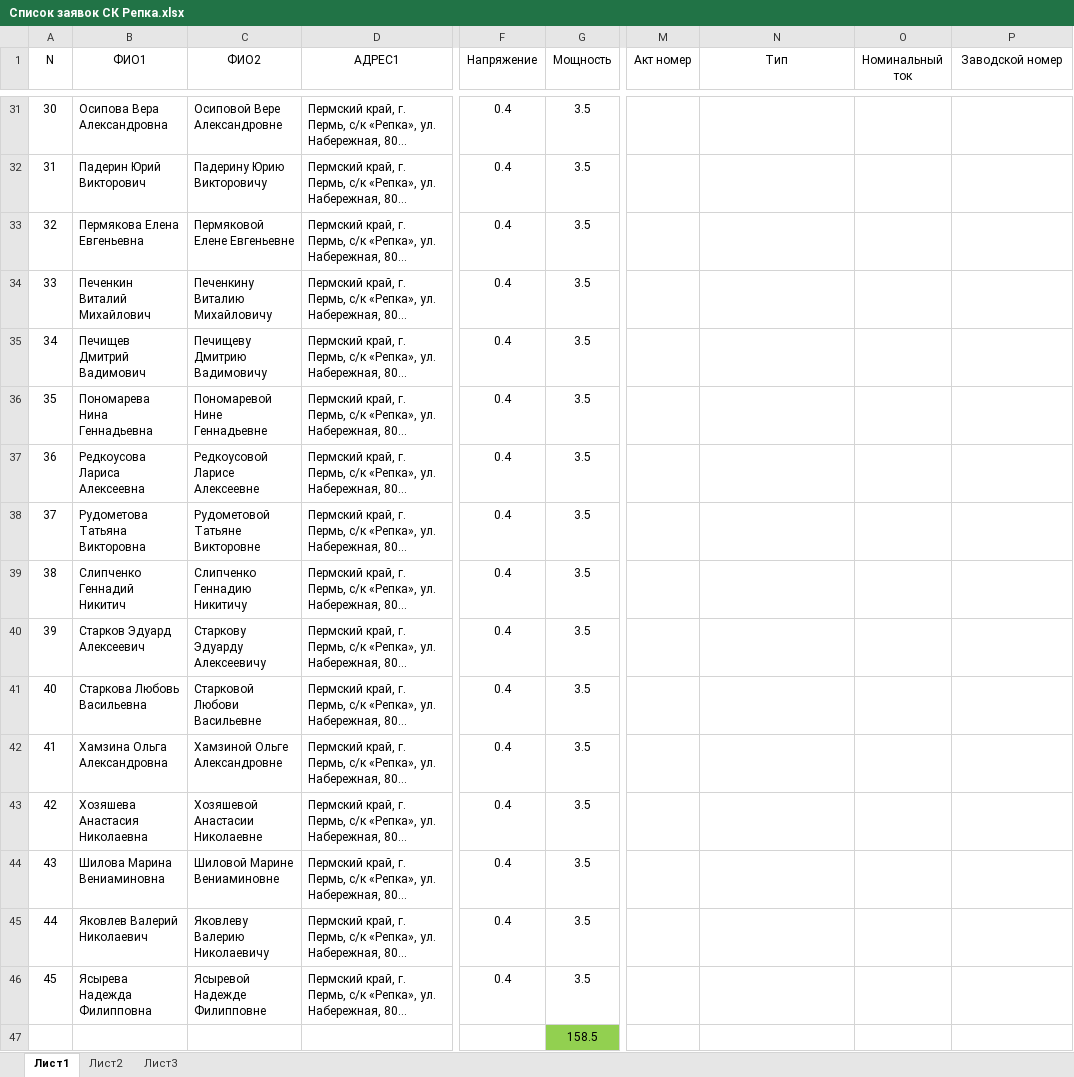
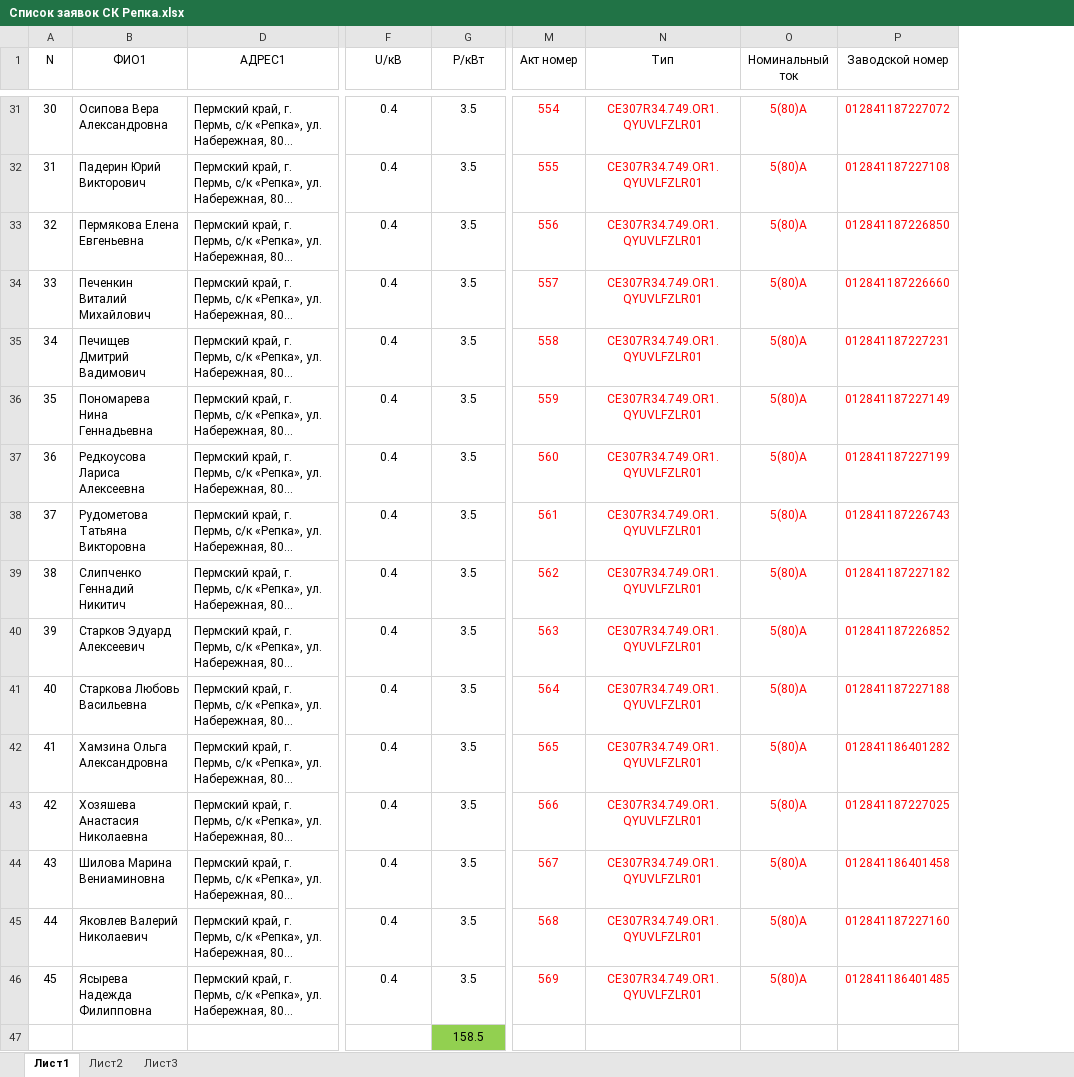
Before and after one commit to bibar228/office, an Excel workbook: tiun/Список заявок СК Репка.xlsx, sheet Лист1, drawn as a sheet; only a part is shown, gaps mark what is left out; long unchanged cells end in …; values as stored, in another font and other column widths than the file's, no borders; the diff covers the shown part only; the diff names each change by its address in the sheet, - before the commit and + after, or states it on an @@ line.

```diff
--- a/tiun/Список заявок СК Репка.xlsx (sheet Лист1)
+++ b/tiun/Список заявок СК Репка.xlsx (sheet Лист1)
@@ column C (ФИО2) hidden, rows 31-46: Осиповой Вере Александровне | Падерину Юрию Викторовичу | Пермяковой Елене Евгеньевне | Печенкину Виталию Михайловичу | Печищеву Дмитрию Вадимовичу | Пономаревой Нине Геннадьевне | Редкоусовой Ларисе Алексеевне | Рудометовой Татьяне Викторовне | Слипченко Геннадию Никитичу | Старкову Эдуарду Алексеевичу | Старковой Любови Васильевне | Хамзиной Ольге Александровне | Хозяшевой Анастасии Николаевне | Шиловой Марине Вениаминовне | Яковлеву Валерию Николаевичу | Ясыревой Надежде Филипповне @@
-F1: Напряжение
+F1: U/кВ
-G1: Мощность
+G1: P/кВт
-M31 (Акт номер): (empty)
+M31 (Акт номер): 554
-N31:N46 (Тип): (empty)
+N31:N46 (Тип): CE307R34.749.OR1.QYUVLFZLR01
-O31:O46 (Номинальный ток): (empty)
+O31:O46 (Номинальный ток): 5(80)А
-P31 (Заводской номер): (empty)
+P31 (Заводской номер): 012841187227072
-M32 (Акт номер): (empty)
+M32 (Акт номер): 555
-P32 (Заводской номер): (empty)
+P32 (Заводской номер): 012841187227108
-M33 (Акт номер): (empty)
+M33 (Акт номер): 556
-P33 (Заводской номер): (empty)
+P33 (Заводской номер): 012841187226850
-M34 (Акт номер): (empty)
+M34 (Акт номер): 557
-P34 (Заводской номер): (empty)
+P34 (Заводской номер): 012841187226660
-M35 (Акт номер): (empty)
+M35 (Акт номер): 558
-P35 (Заводской номер): (empty)
+P35 (Заводской номер): 012841187227231
-M36 (Акт номер): (empty)
+M36 (Акт номер): 559
-P36 (Заводской номер): (empty)
+P36 (Заводской номер): 012841187227149
-M37 (Акт номер): (empty)
+M37 (Акт номер): 560
-P37 (Заводской номер): (empty)
+P37 (Заводской номер): 012841187227199
-M38 (Акт номер): (empty)
+M38 (Акт номер): 561
-P38 (Заводской номер): (empty)
+P38 (Заводской номер): 012841187226743
-M39 (Акт номер): (empty)
+M39 (Акт номер): 562
-P39 (Заводской номер): (empty)
+P39 (Заводской номер): 012841187227182
-M40 (Акт номер): (empty)
+M40 (Акт номер): 563
-P40 (Заводской номер): (empty)
+P40 (Заводской номер): 012841187226852
-M41 (Акт номер): (empty)
+M41 (Акт номер): 564
-P41 (Заводской номер): (empty)
+P41 (Заводской номер): 012841187227188
-M42 (Акт номер): (empty)
+M42 (Акт номер): 565
-P42 (Заводской номер): (empty)
+P42 (Заводской номер): 012841186401282
-M43 (Акт номер): (empty)
+M43 (Акт номер): 566
-P43 (Заводской номер): (empty)
+P43 (Заводской номер): 012841187227025
-M44 (Акт номер): (empty)
+M44 (Акт номер): 567
-P44 (Заводской номер): (empty)
+P44 (Заводской номер): 012841186401458
-M45 (Акт номер): (empty)
+M45 (Акт номер): 568
-P45 (Заводской номер): (empty)
+P45 (Заводской номер): 012841187227160
-M46 (Акт номер): (empty)
+M46 (Акт номер): 569
-P46 (Заводской номер): (empty)
+P46 (Заводской номер): 012841186401485
```
Also changed, not shown: 106 edited cells elsewhere in this sheet, 47 other files.
